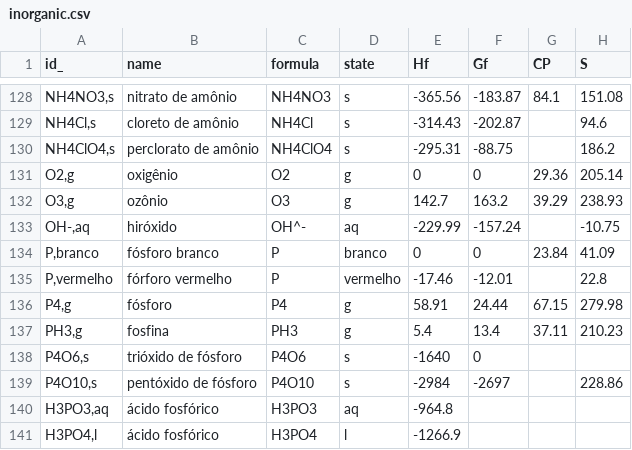
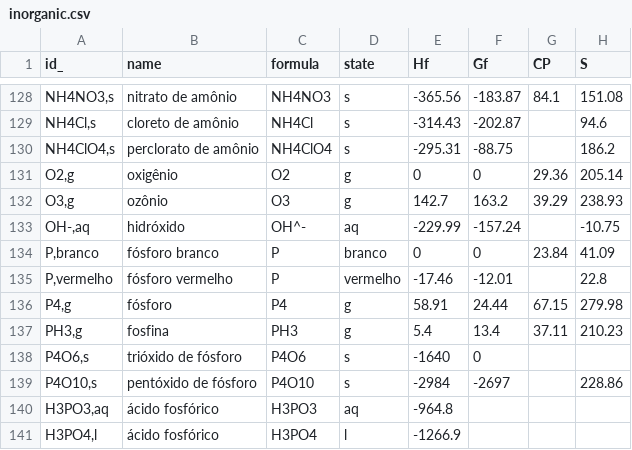
Before and after one commit to gpbraun/braunchem, a CSV file: data/quantities/inorganic.csv, drawn as a sheet; only a part is shown, gaps mark what is left out; the diff names each change by its address in the sheet, - before the commit and + after, or states it on an @@ line.

```diff
--- a/data/quantities/inorganic.csv
+++ b/data/quantities/inorganic.csv
-B133 (name): hiróxido
+B133 (name): hidróxido
-B135 (name): fórforo vermelho
+B135 (name): fósforo vermelho
```
Also changed, not shown: 12 other files.
